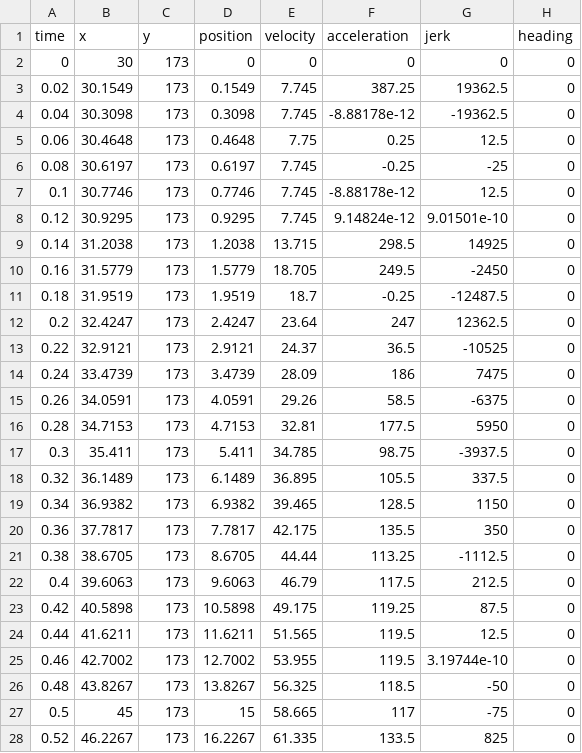
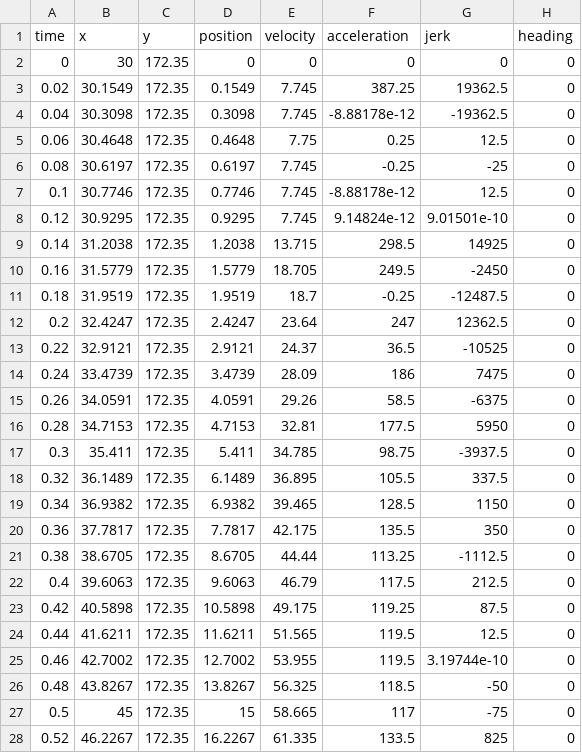
Before and after one commit to errorcodexero/apractice2021, a CSV file: src/main/paths/Test_Straight_left.csv, drawn as a sheet; only a part is shown; the diff covers the shown part only.

```diff
--- a/src/main/paths/Test_Straight_left.csv
+++ b/src/main/paths/Test_Straight_left.csv
@@ -1,28 +1,28 @@
 "time","x","y","position","velocity","acceleration","jerk","heading"
-0,30,173,0,0,0,0,0
-0.02,30.1549,173,0.1549,7.745,387.25,19362.5,0
-0.04,30.3098,173,0.3098,7.745,-8.88178e-12,-19362.5,0
-0.06,30.4648,173,0.4648,7.75,0.25,12.5,0
-0.08,30.6197,173,0.6197,7.745,-0.25,-25,0
-0.1,30.7746,173,0.7746,7.745,-8.88178e-12,12.5,0
-0.12,30.9295,173,0.9295,7.745,9.14824e-12,9.01501e-10,0
-0.14,31.2038,173,1.2038,13.715,298.5,14925,0
-0.16,31.5779,173,1.5779,18.705,249.5,-2450,0
-0.18,31.9519,173,1.9519,18.7,-0.25,-12487.5,0
-0.2,32.4247,173,2.4247,23.64,247,12362.5,0
-0.22,32.9121,173,2.9121,24.37,36.5,-10525,0
-0.24,33.4739,173,3.4739,28.09,186,7475,0
-0.26,34.0591,173,4.0591,29.26,58.5,-6375,0
-0.28,34.7153,173,4.7153,32.81,177.5,5950,0
-0.3,35.411,173,5.411,34.785,98.75,-3937.5,0
-0.32,36.1489,173,6.1489,36.895,105.5,337.5,0
-0.34,36.9382,173,6.9382,39.465,128.5,1150,0
-0.36,37.7817,173,7.7817,42.175,135.5,350,0
-0.38,38.6705,173,8.6705,44.44,113.25,-1112.5,0
-0.4,39.6063,173,9.6063,46.79,117.5,212.5,0
-0.42,40.5898,173,10.5898,49.175,119.25,87.5,0
-0.44,41.6211,173,11.6211,51.565,119.5,12.5,0
-0.46,42.7002,173,12.7002,53.955,119.5,3.19744e-10,0
-0.48,43.8267,173,13.8267,56.325,118.5,-50,0
-0.5,45,173,15,58.665,117,-75,0
-0.52,46.2267,173,16.2267,61.335,133.5,825,0
+0,30,172.35,0,0,0,0,0
+0.02,30.1549,172.35,0.1549,7.745,387.25,19362.5,0
+0.04,30.3098,172.35,0.3098,7.745,-8.88178e-12,-19362.5,0
+0.06,30.4648,172.35,0.4648,7.75,0.25,12.5,0
+0.08,30.6197,172.35,0.6197,7.745,-0.25,-25,0
+0.1,30.7746,172.35,0.7746,7.745,-8.88178e-12,12.5,0
+0.12,30.9295,172.35,0.9295,7.745,9.14824e-12,9.01501e-10,0
+0.14,31.2038,172.35,1.2038,13.715,298.5,14925,0
+0.16,31.5779,172.35,1.5779,18.705,249.5,-2450,0
+0.18,31.9519,172.35,1.9519,18.7,-0.25,-12487.5,0
+0.2,32.4247,172.35,2.4247,23.64,247,12362.5,0
+0.22,32.9121,172.35,2.9121,24.37,36.5,-10525,0
+0.24,33.4739,172.35,3.4739,28.09,186,7475,0
+0.26,34.0591,172.35,4.0591,29.26,58.5,-6375,0
+0.28,34.7153,172.35,4.7153,32.81,177.5,5950,0
+0.3,35.411,172.35,5.411,34.785,98.75,-3937.5,0
+0.32,36.1489,172.35,6.1489,36.895,105.5,337.5,0
+0.34,36.9382,172.35,6.9382,39.465,128.5,1150,0
+0.36,37.7817,172.35,7.7817,42.175,135.5,350,0
+0.38,38.6705,172.35,8.6705,44.44,113.25,-1112.5,0
+0.4,39.6063,172.35,9.6063,46.79,117.5,212.5,0
+0.42,40.5898,172.35,10.5898,49.175,119.25,87.5,0
+0.44,41.6211,172.35,11.6211,51.565,119.5,12.5,0
+0.46,42.7002,172.35,12.7002,53.955,119.5,3.19744e-10,0
+0.48,43.8267,172.35,13.8267,56.325,118.5,-50,0
+0.5,45,172.35,15,58.665,117,-75,0
+0.52,46.2267,172.35,16.2267,61.335,133.5,825,0
```
Also changed, not shown: 73 edited cells elsewhere in this file, src/main/paths/Test_Curved_left.csv, src/main/paths/Test_Curved_right.csv, 18 other files.
